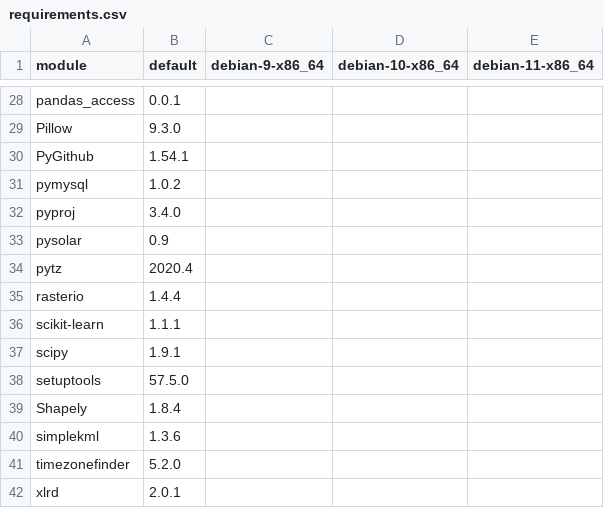
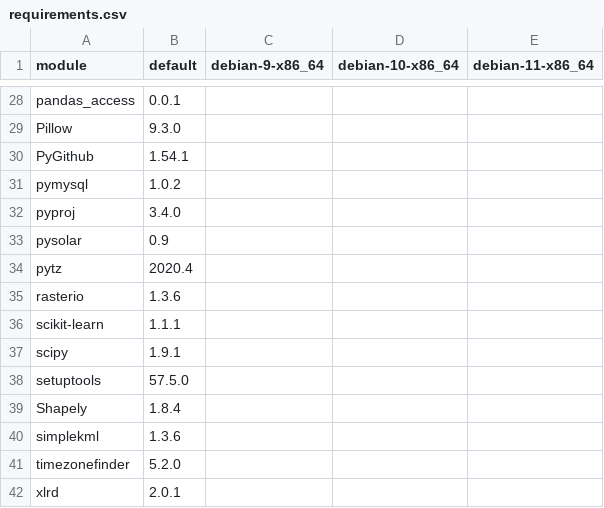
Before and after one commit to arras-energy/gridlabd-old, a CSV file: python/requirements.csv, drawn as a sheet; only a part is shown, gaps mark what is left out.

Commit message:
adjusted version

```diff
--- a/python/requirements.csv
+++ b/python/requirements.csv
@@ -34,3 +34,3 @@ pysolar,0.9
 pytz,2020.4
-rasterio,1.4.4
+rasterio,1.3.6
 scikit-learn,1.1.1
```
